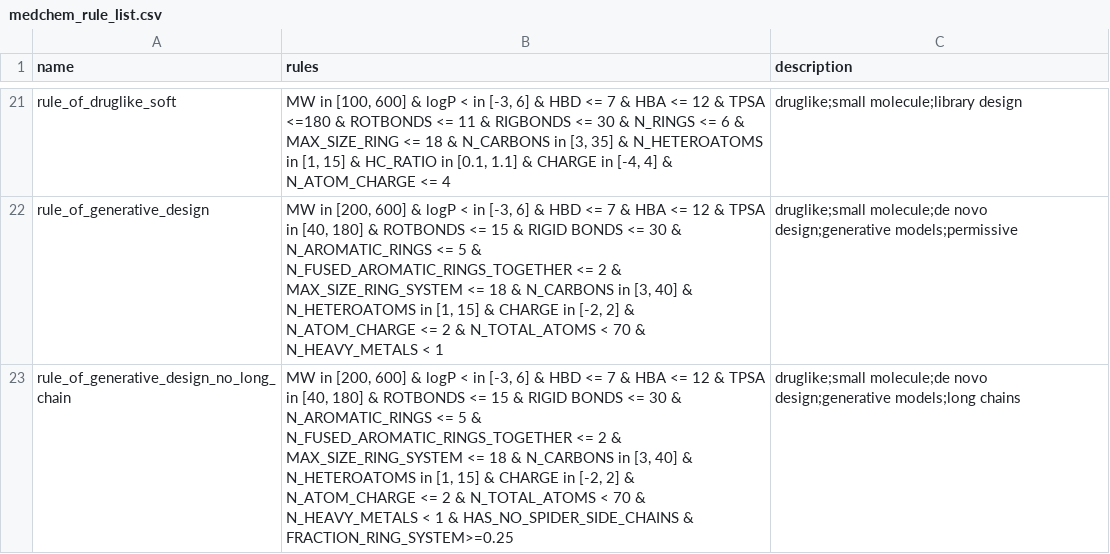
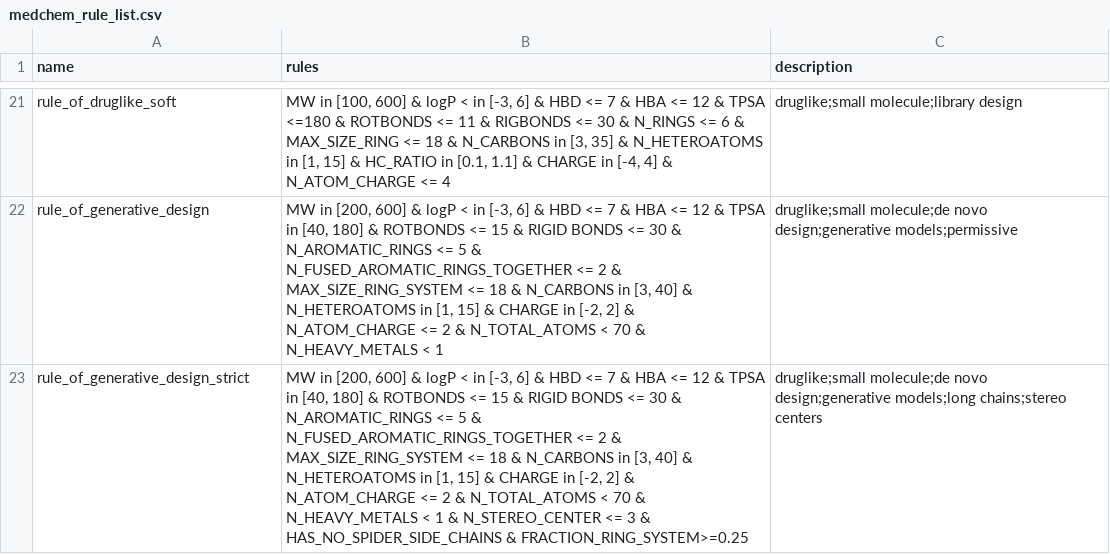
Before and after one commit to datamol-io/medchem, a CSV file: medchem/data/medchem_rule_list.csv, drawn as a sheet; only a part is shown, gaps mark what is left out.

```diff
--- a/medchem/data/medchem_rule_list.csv
+++ b/medchem/data/medchem_rule_list.csv
@@ -22,2 +22,2 @@ rule_of_druglike_soft,"MW in [100, 600] & logP < in [-3, 6] & HBD <= 7 & HBA <=
 rule_of_generative_design,"MW in [200, 600] & logP < in [-3, 6] & HBD <= 7  & HBA <= 12 & TPSA in [40, 180] & ROTBONDS <= 15 & RIGID BONDS <= 30 & N_AROMATIC_RINGS <= 5 & N_FUSED_AROMATIC_RINGS_TOGETHER <= 2 & MAX_SIZE_RING_SYSTEM <= 18  & N_CARBONS in [3, 40] & N_HETEROATOMS in [1, 15] & CHARGE in [-2, 2] & N_ATOM_CHARGE <= 2 & N_TOTAL_ATOMS < 70 & N_HEAVY_METALS < 1","druglike;small molecule;de novo design;generative models;permissive"
-rule_of_generative_design_no_long_chain,"MW in [200, 600] & logP < in [-3, 6] & HBD <= 7  & HBA <= 12 & TPSA in [40, 180] & ROTBONDS <= 15 & RIGID BONDS <= 30 & N_AROMATIC_RINGS <= 5 & N_FUSED_AROMATIC_RINGS_TOGETHER <= 2 & MAX_SIZE_RING_SYSTEM <= 18  & N_CARBONS in [3, 40] & N_HETEROATOMS in [1, 15] & CHARGE in [-2, 2] & N_ATOM_CHARGE <= 2 & N_TOTAL_ATOMS < 70 & N_HEAVY_METALS < 1 & HAS_NO_SPIDER_SIDE_CHAINS & FRACTION_RING_SYSTEM>=0.25","druglike;small molecule;de novo design;generative models;long chains"
+rule_of_generative_design_strict,"MW in [200, 600] & logP < in [-3, 6] & HBD <= 7  & HBA <= 12 & TPSA in [40, 180] & ROTBONDS <= 15 & RIGID BONDS <= 30 & N_AROMATIC_RINGS <= 5 & N_FUSED_AROMATIC_RINGS_TOGETHER <= 2 & MAX_SIZE_RING_SYSTEM <= 18  & N_CARBONS in [3, 40] & N_HETEROATOMS in [1, 15] & CHARGE in [-2, 2] & N_ATOM_CHARGE <= 2 & N_TOTAL_ATOMS < 70 & N_HEAVY_METALS < 1 & N_STEREO_CENTER <= 3 & HAS_NO_SPIDER_SIDE_CHAINS & FRACTION_RING_SYSTEM>=0.25","druglike;small molecule;de novo design;generative models;long chains;stereo centers"
```
Also changed, not shown: 13 other files.
